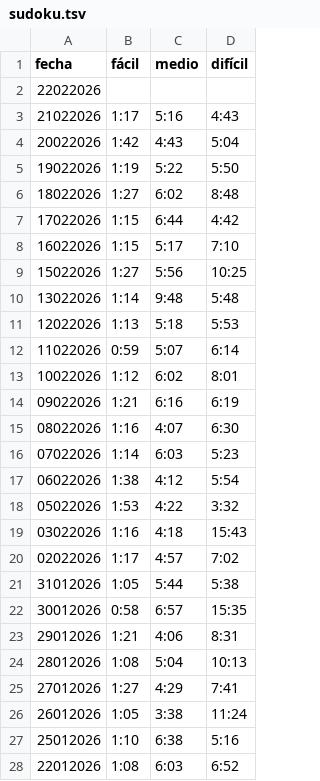
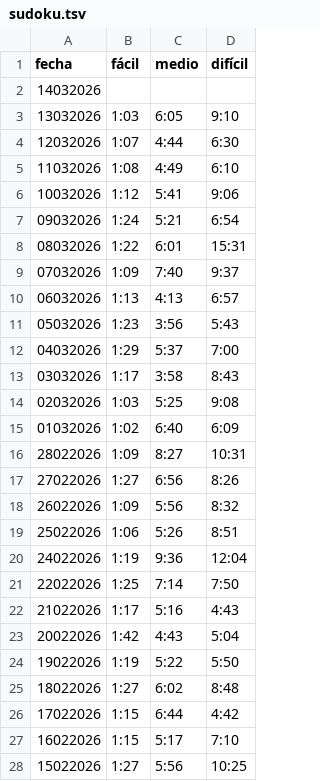
Before and after one commit to vhgauto/vhgauto.github.io, a TSV file: datos/sudoku.tsv, drawn as a sheet; only a part is shown; the shorter side is filled out with more unchanged rows.

```diff
--- a/datos/sudoku.tsv
+++ b/datos/sudoku.tsv
@@ -1,3 +1,22 @@
 fecha	fácil	medio	difícil
-22022026	
+14032026	
+13032026	1:03	6:05	9:10
+12032026	1:07	4:44	6:30
+11032026	1:08	4:49	6:10
+10032026	1:12	5:41	9:06
+09032026	1:24	5:21	6:54
+08032026	1:22	6:01	15:31
+07032026	1:09	7:40	9:37
+06032026	1:13	4:13	6:57
+05032026	1:23	3:56	5:43
+04032026	1:29	5:37	7:00
+03032026	1:17	3:58	8:43
+02032026	1:03	5:25	9:08
+01032026	1:02	6:40	6:09
+28022026	1:09	8:27	10:31
+27022026	1:27	6:56	8:26
+26022026	1:09	5:56	8:32
+25022026	1:06	5:26	8:51
+24022026	1:19	9:36	12:04
+22022026	1:25	7:14	7:50
 21022026	1:17	5:16	4:43
```
Also changed, not shown: datos/pips.tsv.
